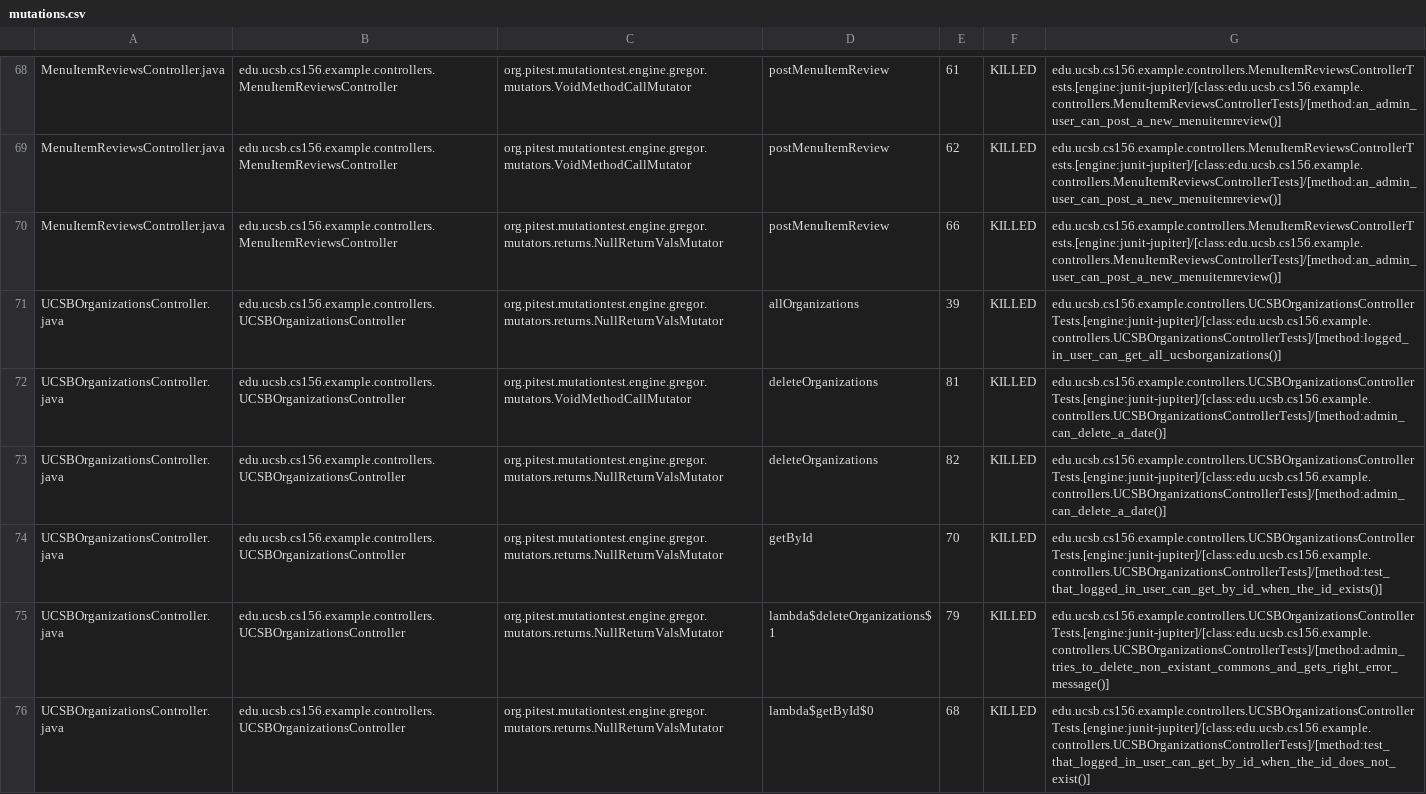
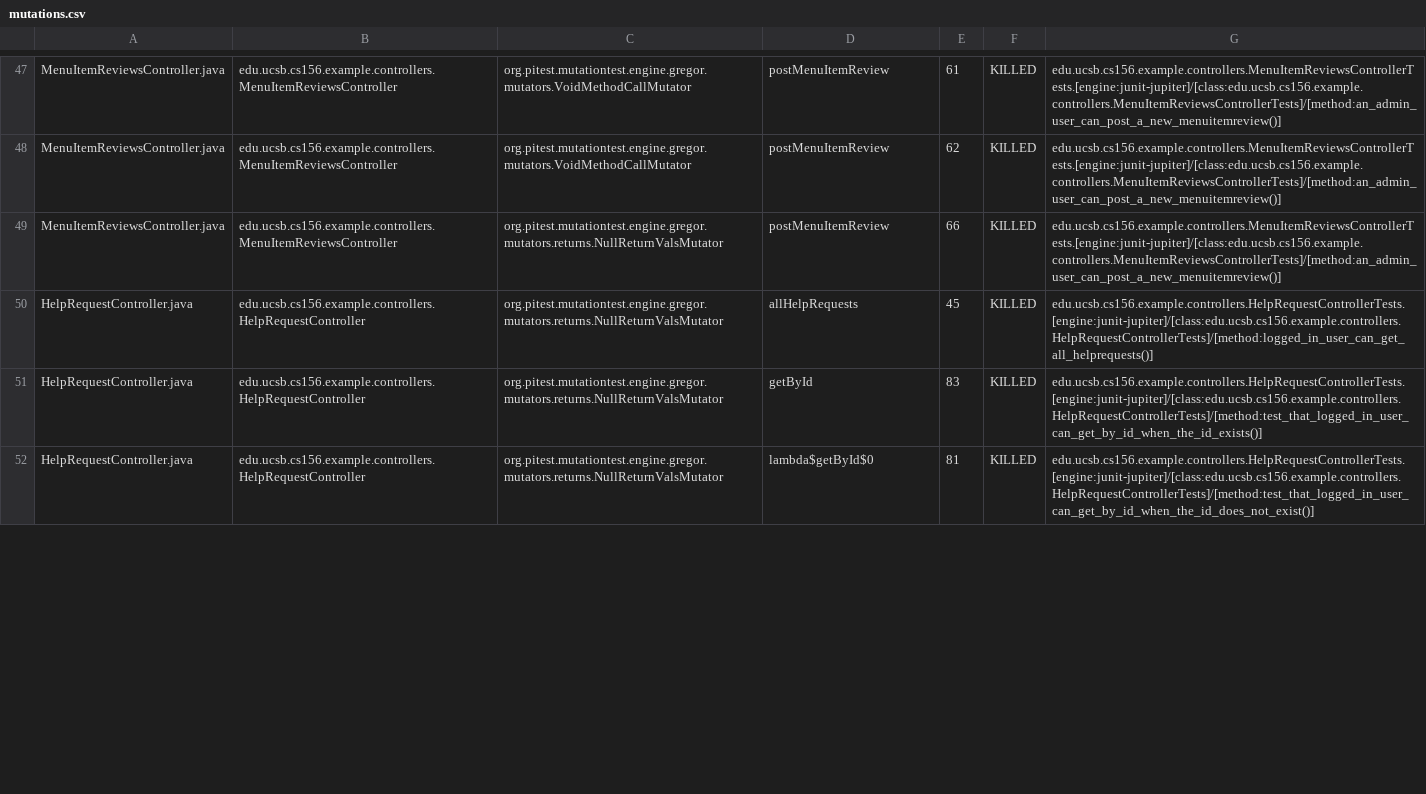
Before and after one commit to ucsb-cs156-w24/team02-w24-5pm-3, a CSV file: pitest/mutations.csv, drawn as a sheet; only a part is shown, gaps mark what is left out; the diff covers the shown part only.

Commit message:
Deploying to gh-pages from @ ucsb-cs156-w24/team02-w24-5pm-3@862734ed4d9b799ea159439651d3984323642f58 🚀

```diff
--- a/pitest/mutations.csv
+++ b/pitest/mutations.csv
@@ -70,7 +49,4 @@ MenuItemReviewsController.java,edu.ucsb.cs156.example.controllers.MenuItemReview
 MenuItemReviewsController.java,edu.ucsb.cs156.example.controllers.MenuItemReviewsController,org.pitest.mutationtest.engine.gregor.mutators.returns.NullReturnValsMutator,postMenuItemReview,66,KILLED,edu.ucsb.cs156.example.controllers.MenuItemReviewsControllerTests.[engine:junit-jupiter]/[class:edu.ucsb.cs156.example.controllers.MenuItemReviewsControllerTests]/[method:an_admin_user_can_post_a_new_menuitemreview()]
-UCSBOrganizationsController.java,edu.ucsb.cs156.example.controllers.UCSBOrganizationsController,org.pitest.mutationtest.engine.gregor.mutators.returns.NullReturnValsMutator,allOrganizations,39,KILLED,edu.ucsb.cs156.example.controllers.UCSBOrganizationsControllerTests.[engine:junit-jupiter]/[class:edu.ucsb.cs156.example.controllers.UCSBOrganizationsControllerTests]/[method:logged_in_user_can_get_all_ucsborganizations()]
-UCSBOrganizationsController.java,edu.ucsb.cs156.example.controllers.UCSBOrganizationsController,org.pitest.mutationtest.engine.gregor.mutators.VoidMethodCallMutator,deleteOrganizations,81,KILLED,edu.ucsb.cs156.example.controllers.UCSBOrganizationsControllerTests.[engine:junit-jupiter]/[class:edu.ucsb.cs156.example.controllers.UCSBOrganizationsControllerTests]/[method:admin_can_delete_a_date()]
-UCSBOrganizationsController.java,edu.ucsb.cs156.example.controllers.UCSBOrganizationsController,org.pitest.mutationtest.engine.gregor.mutators.returns.NullReturnValsMutator,deleteOrganizations,82,KILLED,edu.ucsb.cs156.example.controllers.UCSBOrganizationsControllerTests.[engine:junit-jupiter]/[class:edu.ucsb.cs156.example.controllers.UCSBOrganizationsControllerTests]/[method:admin_can_delete_a_date()]
-UCSBOrganizationsController.java,edu.ucsb.cs156.example.controllers.UCSBOrganizationsController,org.pitest.mutationtest.engine.gregor.mutators.returns.NullReturnValsMutator,getById,70,KILLED,edu.ucsb.cs156.example.controllers.UCSBOrganizationsControllerTests.[engine:junit-jupiter]/[class:edu.ucsb.cs156.example.controllers.UCSBOrganizationsControllerTests]/[method:test_that_logged_in_user_can_get_by_id_when_the_id_exists()]
-UCSBOrganizationsController.java,edu.ucsb.cs156.example.controllers.UCSBOrganizationsController,org.pitest.mutationtest.engine.gregor.mutators.returns.NullReturnValsMutator,lambda$deleteOrganizations$1,79,KILLED,edu.ucsb.cs156.example.controllers.UCSBOrganizationsControllerTests.[engine:junit-jupiter]/[class:edu.ucsb.cs156.example.controllers.UCSBOrganizationsControllerTests]/[method:admin_tries_to_delete_non_existant_commons_and_gets_right_error_message()]
-UCSBOrganizationsController.java,edu.ucsb.cs156.example.controllers.UCSBOrganizationsController,org.pitest.mutationtest.engine.gregor.mutators.returns.NullReturnValsMutator,lambda$getById$0,68,KILLED,edu.ucsb.cs156.example.controllers.UCSBOrganizationsControllerTests.[engine:junit-jupiter]/[class:edu.ucsb.cs156.example.controllers.UCSBOrganizationsControllerTests]/[method:test_that_logged_in_user_can_get_by_id_when_the_id_does_not_exist()]
+HelpRequestController.java,edu.ucsb.cs156.example.controllers.HelpRequestController,org.pitest.mutationtest.engine.gregor.mutators.returns.NullReturnValsMutator,allHelpRequests,45,KILLED,edu.ucsb.cs156.example.controllers.HelpRequestControllerTests.[engine:junit-jupiter]/[class:edu.ucsb.cs156.example.controllers.HelpRequestControllerTests]/[method:logged_in_user_can_get_all_helprequests()]
+HelpRequestController.java,edu.ucsb.cs156.example.controllers.HelpRequestController,org.pitest.mutationtest.engine.gregor.mutators.returns.NullReturnValsMutator,getById,83,KILLED,edu.ucsb.cs156.example.controllers.HelpRequestControllerTests.[engine:junit-jupiter]/[class:edu.ucsb.cs156.example.controllers.HelpRequestControllerTests]/[method:test_that_logged_in_user_can_get_by_id_when_the_id_exists()]
+HelpRequestController.java,edu.ucsb.cs156.example.controllers.HelpRequestController,org.pitest.mutationtest.engine.gregor.mutators.returns.NullReturnValsMutator,lambda$getById$0,81,KILLED,edu.ucsb.cs156.example.controllers.HelpRequestControllerTests.[engine:junit-jupiter]/[class:edu.ucsb.cs156.example.controllers.HelpRequestControllerTests]/[method:test_that_logged_in_user_can_get_by_id_when_the_id_does_not_exist()]
```
Also changed, not shown: 2 added rows, 9 removed rows, 30 moved rows and 5 edited cells elsewhere in this file, 16 other files.
